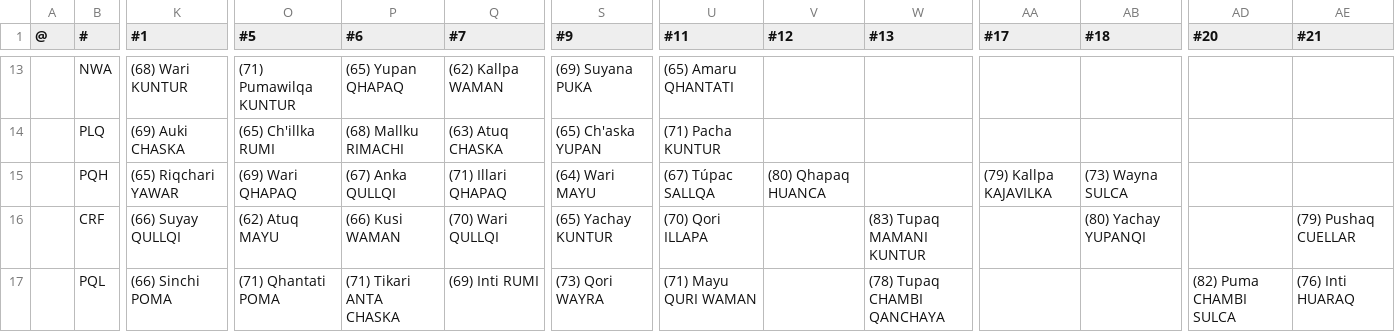
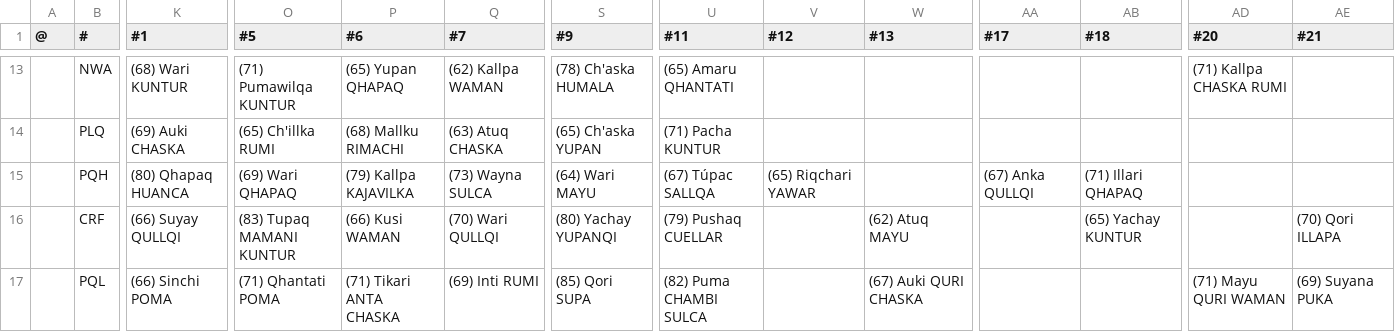
Before and after one commit to auroruse/avium-football-engine, a TSV file: src/presets/ANT.tsv, drawn as a sheet; only a part is shown, gaps mark what is left out; the diff covers the shown part only; the diff names each change by its address in the sheet, - before the commit and + after, or states it on an @@ line.

```diff
--- a/src/presets/ANT.tsv
+++ b/src/presets/ANT.tsv
-S13 (#9): (69) Suyana PUKA
+S13 (#9): (78) Ch'aska HUMALA
-AD13 (#20): (empty)
+AD13 (#20): (71) Kallpa CHASKA RUMI
-K15 (#1): (65) Riqchari YAWAR
+K15 (#1): (80) Qhapaq HUANCA
-P15 (#6): (67) Anka QULLQI
+P15 (#6): (79) Kallpa KAJAVILKA
-Q15 (#7): (71) Illari QHAPAQ
+Q15 (#7): (73) Wayna SULCA
-V15 (#12): (80) Qhapaq HUANCA
+V15 (#12): (65) Riqchari YAWAR
-AA15 (#17): (79) Kallpa KAJAVILKA
+AA15 (#17): (67) Anka QULLQI
-AB15 (#18): (73) Wayna SULCA
+AB15 (#18): (71) Illari QHAPAQ
-O16 (#5): (62) Atuq MAYU
+O16 (#5): (83) Tupaq MAMANI KUNTUR
-S16 (#9): (65) Yachay KUNTUR
+S16 (#9): (80) Yachay YUPANQI
-U16 (#11): (70) Qori ILLAPA
+U16 (#11): (79) Pushaq CUELLAR
-W16 (#13): (83) Tupaq MAMANI KUNTUR
+W16 (#13): (62) Atuq MAYU
-AB16 (#18): (80) Yachay YUPANQI
+AB16 (#18): (65) Yachay KUNTUR
-AE16 (#21): (79) Pushaq CUELLAR
+AE16 (#21): (70) Qori ILLAPA
-S17 (#9): (73) Qori WAYRA
+S17 (#9): (85) Qori SUPA
-U17 (#11): (71) Mayu QURI WAMAN
+U17 (#11): (82) Puma CHAMBI SULCA
-W17 (#13): (78) Tupaq CHAMBI QANCHAYA
+W17 (#13): (67) Auki QURI CHASKA
-AD17 (#20): (82) Puma CHAMBI SULCA
+AD17 (#20): (71) Mayu QURI WAMAN
-AE17 (#21): (76) Inti HUARAQ
+AE17 (#21): (69) Suyana PUKA
```
Also changed, not shown: 33 edited cells elsewhere in this file, public/avium/pstats/trades.tsv, 2 other files.
